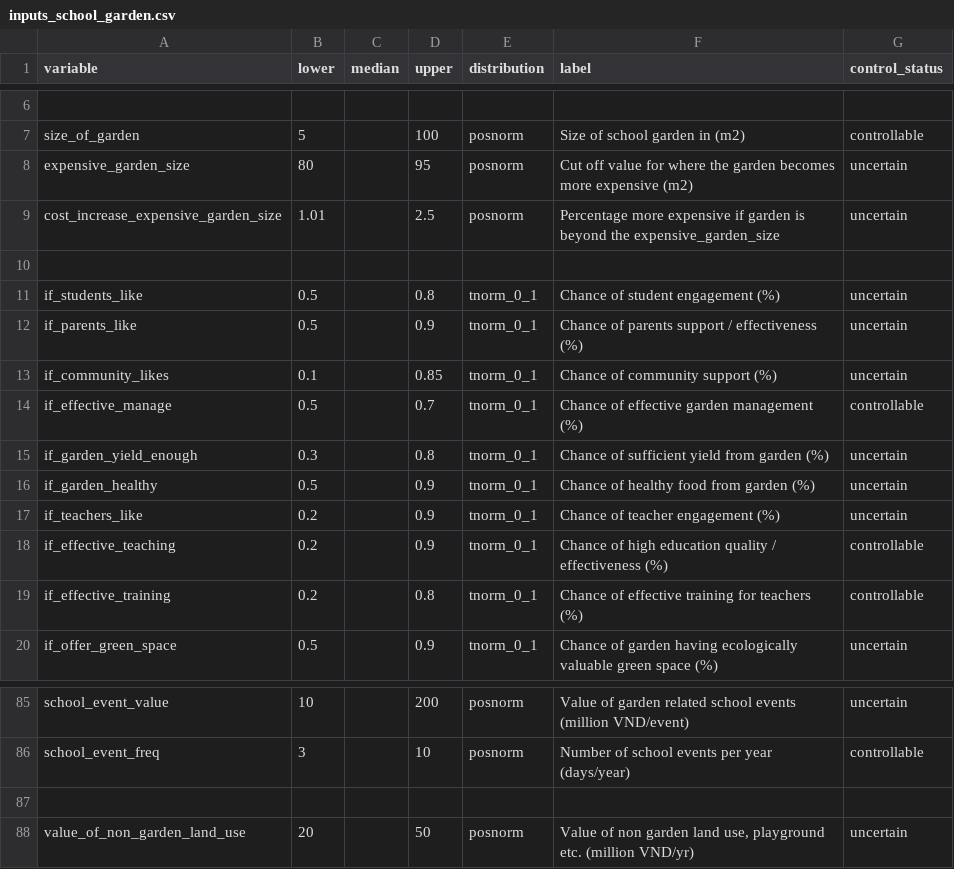
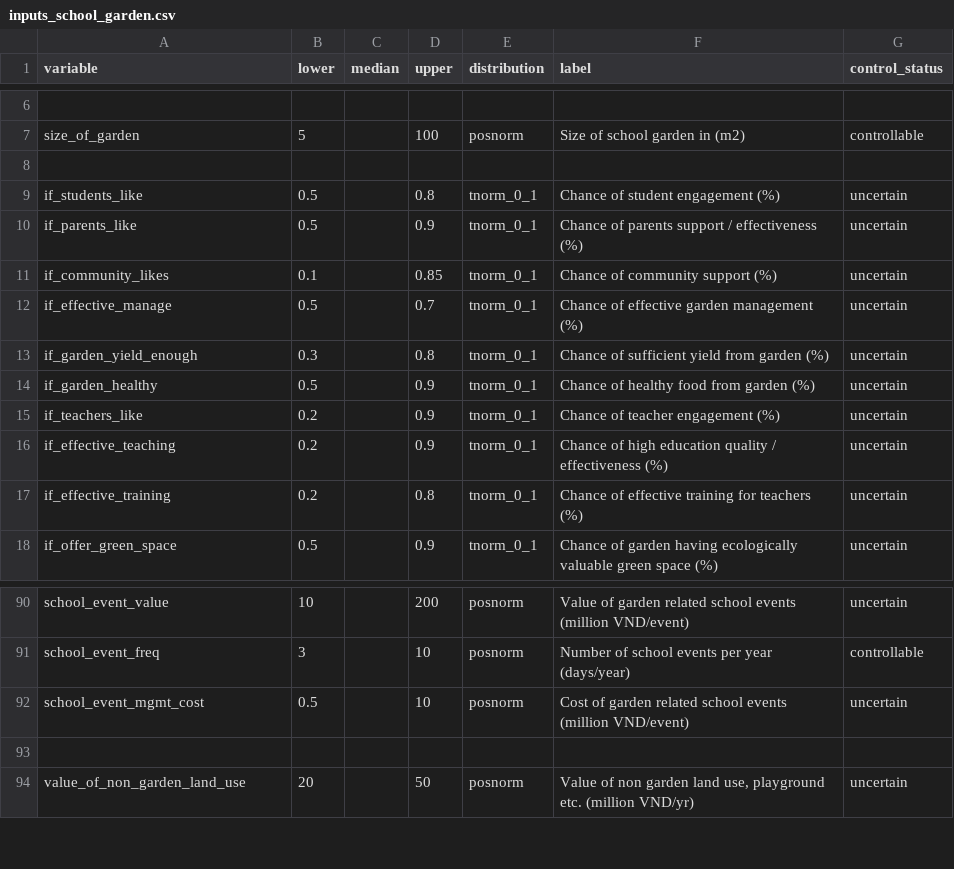
Before and after one commit to CWWhitney/urban_school_gardens, a CSV file: data/inputs_school_garden.csv, drawn as a sheet; only a part is shown, gaps mark what is left out; removed rows and columns are numbered as before the commit, all else as after; the diff covers the shown part only; the diff names each change by its address in the sheet, - before the commit and + after, or states it on an @@ line.

Commit message:
Minor: Add missing costs for school events, benefits of livestock, m2 calculations for costs of gardens (replacing the previous 'expensive_garden_size shortcut), remove the 'control' label for some variables that are not really controllable.

```diff
--- a/data/inputs_school_garden.csv
+++ b/data/inputs_school_garden.csv
-row 8: expensive_garden_size | 80 |  | 95 | posnorm | Cut off value for where the garden becomes more expensive (m2) | uncertain
-row 9: cost_increase_expensive_garden_size | 1.01 |  | 2.5 | posnorm | Percentage more expensive if garden is beyond the expensive_garden_size | uncertain
-G12 (control_status): controllable
+G12 (control_status): uncertain
-G16:G17 (control_status): controllable
+G16:G17 (control_status): uncertain
+row 92: school_event_mgmt_cost | 0.5 |  | 10 | posnorm | Cost of garden related school events (million VND/event) | uncertain
```
Also changed, not shown: 7 added rows, 2 moved rows and 6 edited cells elsewhere in this file, 8 other files.
